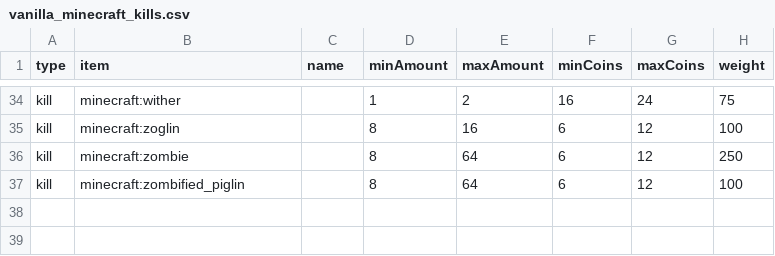
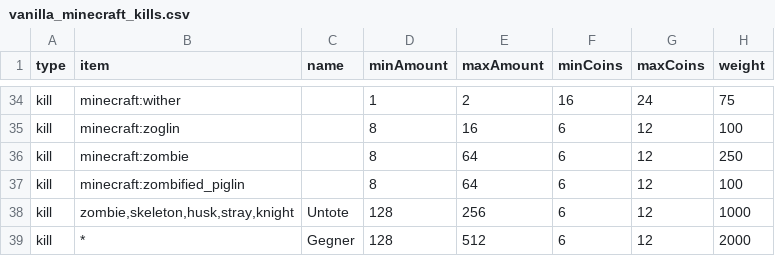
Before and after one commit to Sadragos/kubejs-mission-system, a CSV file: missions/vanilla_minecraft_kills.csv, drawn as a sheet; only a part is shown, gaps mark what is left out; the diff names each change by its address in the sheet, - before the commit and + after, or states it on an @@ line.

Commit message:
Mehr Kill Missionen

```diff
--- a/missions/vanilla_minecraft_kills.csv
+++ b/missions/vanilla_minecraft_kills.csv
+row 38: kill | zombie,skeleton,husk,stray,knight | Untote | 128 | 256 | 6 | 12 | 1000
+row 39: kill | * | Gegner | 128 | 512 | 6 | 12 | 2000
```
Also changed, not shown: missions/born_in_chaos_kills.csv, 2 other files.
